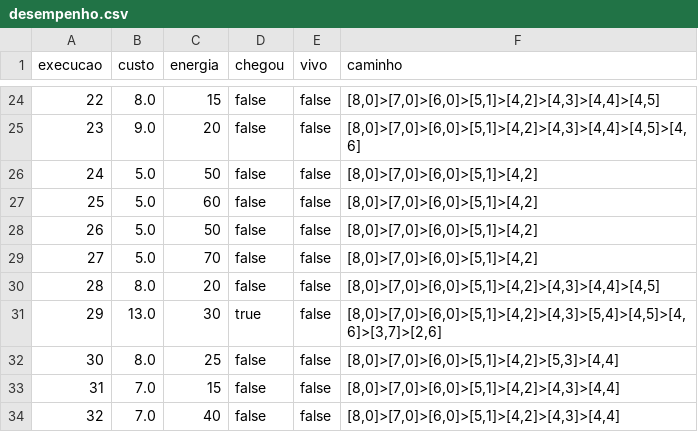
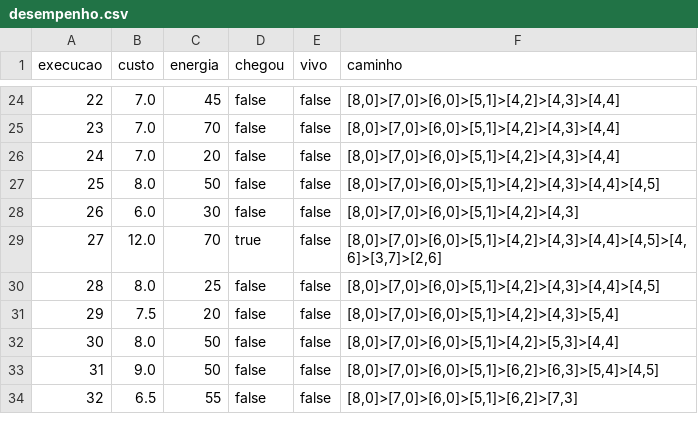
Before and after one commit to gnegrini/LRTA-ID3, a CSV file: desempenho.csv, drawn as a sheet; only a part is shown, gaps mark what is left out; the diff covers the shown part only.

```diff
--- a/desempenho.csv
+++ b/desempenho.csv
@@ -24,11 +24,11 @@ execucao,custo,energia,chegou,vivo,caminho
-22,8.0,15,false,false,"[8,0]>[7,0]>[6,0]>[5,1]>[4,2]>[4,3]>[4,4]>[4,5]"
-23,9.0,20,false,false,"[8,0]>[7,0]>[6,0]>[5,1]>[4,2]>[4,3]>[4,4]>[4,5]>[4,6]"
-24,5.0,50,false,false,"[8,0]>[7,0]>[6,0]>[5,1]>[4,2]"
-25,5.0,60,false,false,"[8,0]>[7,0]>[6,0]>[5,1]>[4,2]"
-26,5.0,50,false,false,"[8,0]>[7,0]>[6,0]>[5,1]>[4,2]"
-27,5.0,70,false,false,"[8,0]>[7,0]>[6,0]>[5,1]>[4,2]"
-28,8.0,20,false,false,"[8,0]>[7,0]>[6,0]>[5,1]>[4,2]>[4,3]>[4,4]>[4,5]"
-29,13.0,30,true,false,"[8,0]>[7,0]>[6,0]>[5,1]>[4,2]>[4,3]>[5,4]>[4,5]>[4,6]>[3,7]>[2,6]"
-30,8.0,25,false,false,"[8,0]>[7,0]>[6,0]>[5,1]>[4,2]>[5,3]>[4,4]"
-31,7.0,15,false,false,"[8,0]>[7,0]>[6,0]>[5,1]>[4,2]>[4,3]>[4,4]"
-32,7.0,40,false,false,"[8,0]>[7,0]>[6,0]>[5,1]>[4,2]>[4,3]>[4,4]"
+22,7.0,45,false,false,"[8,0]>[7,0]>[6,0]>[5,1]>[4,2]>[4,3]>[4,4]"
+23,7.0,70,false,false,"[8,0]>[7,0]>[6,0]>[5,1]>[4,2]>[4,3]>[4,4]"
+24,7.0,20,false,false,"[8,0]>[7,0]>[6,0]>[5,1]>[4,2]>[4,3]>[4,4]"
+25,8.0,50,false,false,"[8,0]>[7,0]>[6,0]>[5,1]>[4,2]>[4,3]>[4,4]>[4,5]"
+26,6.0,30,false,false,"[8,0]>[7,0]>[6,0]>[5,1]>[4,2]>[4,3]"
+27,12.0,70,true,false,"[8,0]>[7,0]>[6,0]>[5,1]>[4,2]>[4,3]>[4,4]>[4,5]>[4,6]>[3,7]>[2,6]"
+28,8.0,25,false,false,"[8,0]>[7,0]>[6,0]>[5,1]>[4,2]>[4,3]>[4,4]>[4,5]"
+29,7.5,20,false,false,"[8,0]>[7,0]>[6,0]>[5,1]>[4,2]>[4,3]>[5,4]"
+30,8.0,50,false,false,"[8,0]>[7,0]>[6,0]>[5,1]>[4,2]>[5,3]>[4,4]"
+31,9.0,50,false,false,"[8,0]>[7,0]>[6,0]>[5,1]>[6,2]>[6,3]>[5,4]>[4,5]"
+32,6.5,55,false,false,"[8,0]>[7,0]>[6,0]>[5,1]>[6,2]>[7,3]"
```
Also changed, not shown: 112 edited cells elsewhere in this file, 15 other files.
